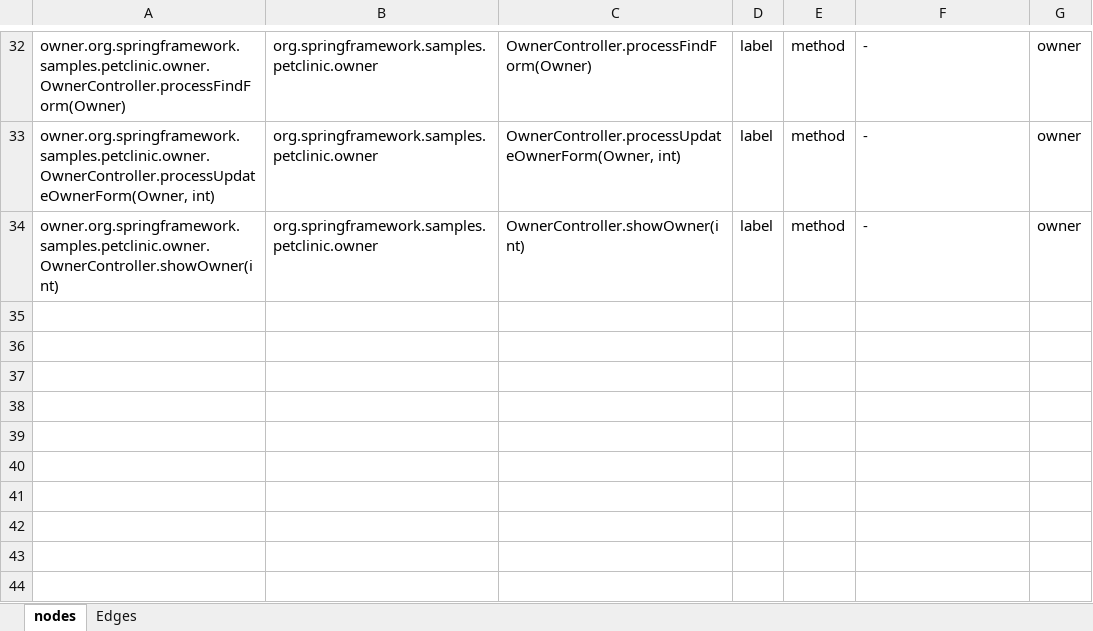
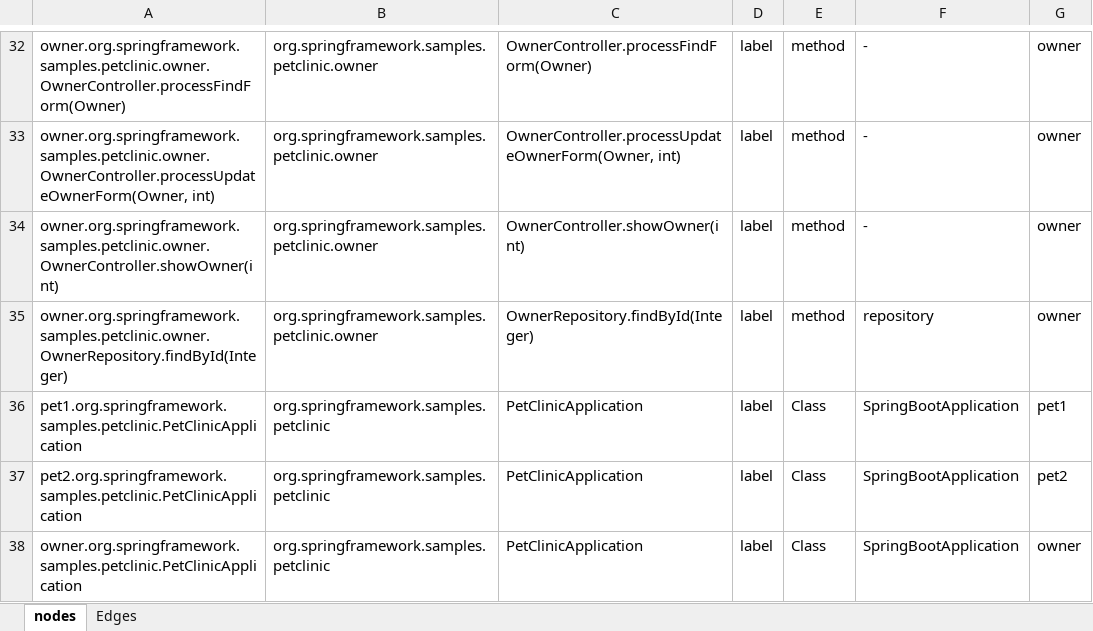
Before and after one commit to nelsonjimenez1/proyecto-grado, an Excel workbook: input/graph.xlsx, sheet nodes, drawn as a sheet; only a part is shown, gaps mark what is left out; values as stored, in another font and other column widths than the file's, no borders; the diff names each change by its address in the sheet, - before the commit and + after, or states it on an @@ line.

```diff
--- a/input/graph.xlsx (sheet nodes)
+++ b/input/graph.xlsx (sheet nodes)
+row 35: owner.org.springframework.samples.petclinic.owner.OwnerRepository.findById(Integer) | org.springframework.samples.petclinic.owner | OwnerRepository.findById(Integer) | label | method | repository | owner
+row 36: pet1.org.springframework.samples.petclinic.PetClinicApplication | org.springframework.samples.petclinic | PetClinicApplication | label | Class | SpringBootApplication | pet1
+row 37: pet2.org.springframework.samples.petclinic.PetClinicApplication | org.springframework.samples.petclinic | PetClinicApplication | label | Class | SpringBootApplication | pet2
+row 38: owner.org.springframework.samples.petclinic.PetClinicApplication | org.springframework.samples.petclinic | PetClinicApplication | label | Class | SpringBootApplication | owner
```
Also changed, not shown: sheet Edges, 5 other files.
